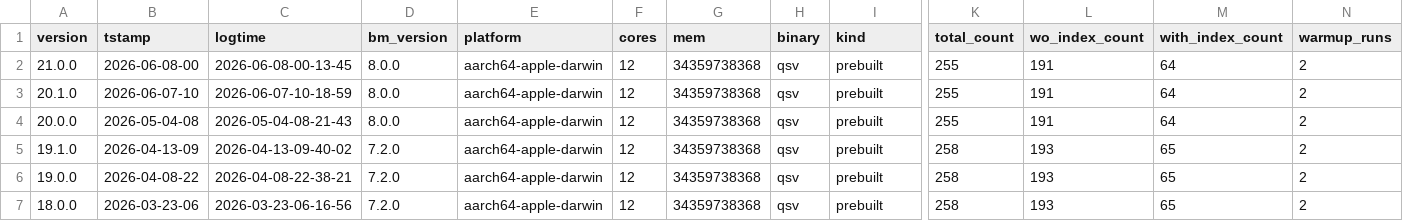
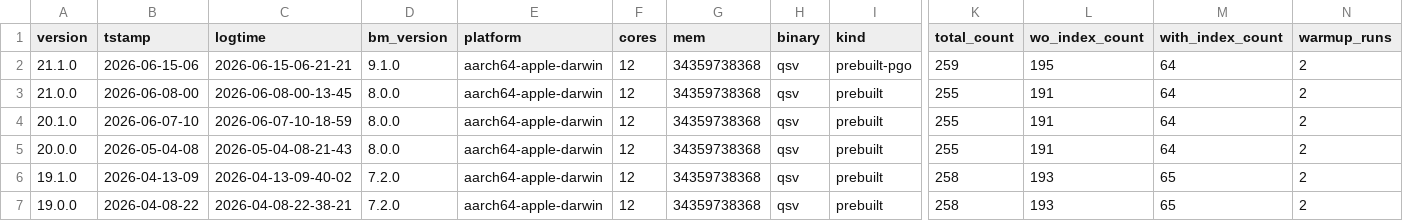
Before and after one commit to dathere/qsv, a TSV file: scripts/results/run_info_history.tsv, drawn as a sheet; only a part is shown, gaps mark what is left out; the shorter side is filled out with more unchanged rows; rows hold the shown columns only; the diff names each change by its address in the sheet, - before the commit and + after, or states it on an @@ line.

```diff
--- a/scripts/results/run_info_history.tsv
+++ b/scripts/results/run_info_history.tsv
+row 2: 21.1.0 | 2026-06-15-06 | 2026-06-15-06-21-21 | 9.1.0 | aarch64-apple-darwin | 12 | 34359738368 | qsv | prebuilt-pgo | 259 | 195 | 64 | 2
```
Also changed, not shown: scripts/results/latest_results.csv, scripts/results/latest_run_info.tsv, 2 other files.
